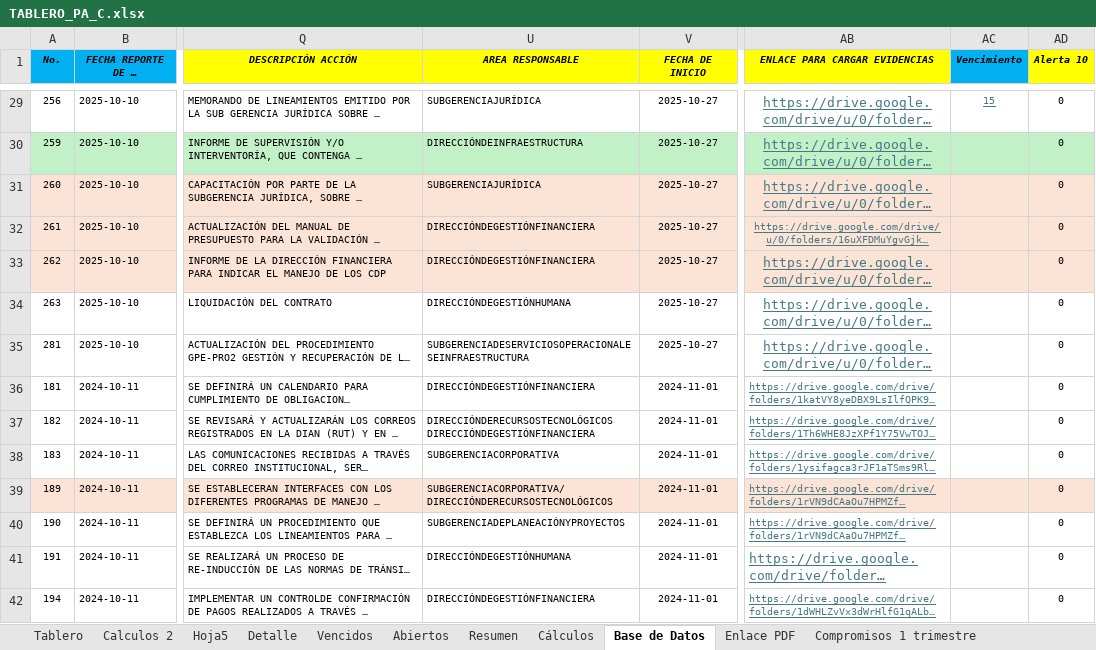
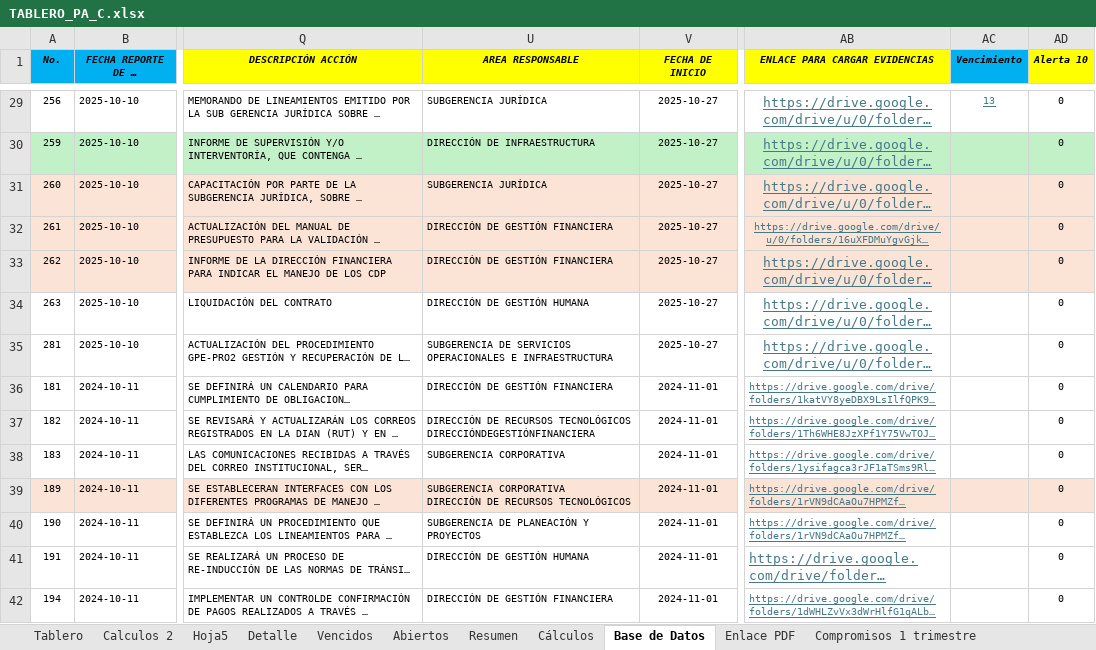
Before and after one commit to diego12vas-cmd/tableros-control, an Excel workbook: TABLERO_PA_C.xlsx, sheet Base de Datos, drawn as a sheet; only a part is shown, gaps mark what is left out; long unchanged cells end in …; values as stored, in another font and other column widths than the file's, no borders; table styles not drawn; ↵ is a line break in a cell; the diff covers the shown part only; the diff names each change by its address in the sheet, - before the commit and + after, or states it on an @@ line.

```diff
--- a/TABLERO_PA_C.xlsx (sheet Base de Datos)
+++ b/TABLERO_PA_C.xlsx (sheet Base de Datos)
-U29 (AREA RESPONSABLE): SUBGERENCIAJURÍDICA
+U29 (AREA RESPONSABLE): SUBGERENCIA JURÍDICA
-AC29 (Vencimiento): 15
+AC29 (Vencimiento): 13
-U30 (AREA RESPONSABLE): DIRECCIÓNDEINFRAESTRUCTURA
+U30 (AREA RESPONSABLE): DIRECCIÓN DE INFRAESTRUCTURA
-U31 (AREA RESPONSABLE): SUBGERENCIAJURÍDICA
+U31 (AREA RESPONSABLE): SUBGERENCIA JURÍDICA
-U32:U33 (AREA RESPONSABLE): DIRECCIÓNDEGESTIÓNFINANCIERA
+U32:U33 (AREA RESPONSABLE): DIRECCIÓN DE GESTIÓN FINANCIERA
-U34 (AREA RESPONSABLE): DIRECCIÓNDEGESTIÓNHUMANA
+U34 (AREA RESPONSABLE): DIRECCIÓN DE GESTIÓN HUMANA
-U35 (AREA RESPONSABLE): SUBGERENCIADESERVICIOSOPERACIONALESEINFRAESTRUCTURA
+U35 (AREA RESPONSABLE): SUBGERENCIA DE SERVICIOS OPERACIONALES E INFRAESTRUCTURA
-U36 (AREA RESPONSABLE): DIRECCIÓNDEGESTIÓNFINANCIERA
+U36 (AREA RESPONSABLE): DIRECCIÓN DE GESTIÓN FINANCIERA
-U37 (AREA RESPONSABLE): DIRECCIÓNDERECURSOSTECNOLÓGICOS ↵ DIRECCIÓNDEGESTIÓNFINANCIERA
+U37 (AREA RESPONSABLE): DIRECCIÓN DE RECURSOS TECNOLÓGICOS ↵ DIRECCIÓNDEGESTIÓNFINANCIERA
-U38 (AREA RESPONSABLE): SUBGERENCIACORPORATIVA
+U38 (AREA RESPONSABLE): SUBGERENCIA CORPORATIVA
-U39 (AREA RESPONSABLE): SUBGERENCIACORPORATIVA/DIRECCIÓNDERECURSOSTECNOLÓGICOS
+U39 (AREA RESPONSABLE): SUBGERENCIA CORPORATIVA ↵ DIRECCIÓN DE RECURSOS TECNOLÓGICOS
-U40 (AREA RESPONSABLE): SUBGERENCIADEPLANEACIÓNYPROYECTOS
+U40 (AREA RESPONSABLE): SUBGERENCIA DE PLANEACIÓN Y PROYECTOS
-U41 (AREA RESPONSABLE): DIRECCIÓNDEGESTIÓNHUMANA
+U41 (AREA RESPONSABLE): DIRECCIÓN DE GESTIÓN HUMANA
-U42 (AREA RESPONSABLE): DIRECCIÓNDEGESTIÓNFINANCIERA
+U42 (AREA RESPONSABLE): DIRECCIÓN DE GESTIÓN FINANCIERA
```
Also changed, not shown: 75 edited cells elsewhere in this sheet, sheet Resumen, 1 other file.
